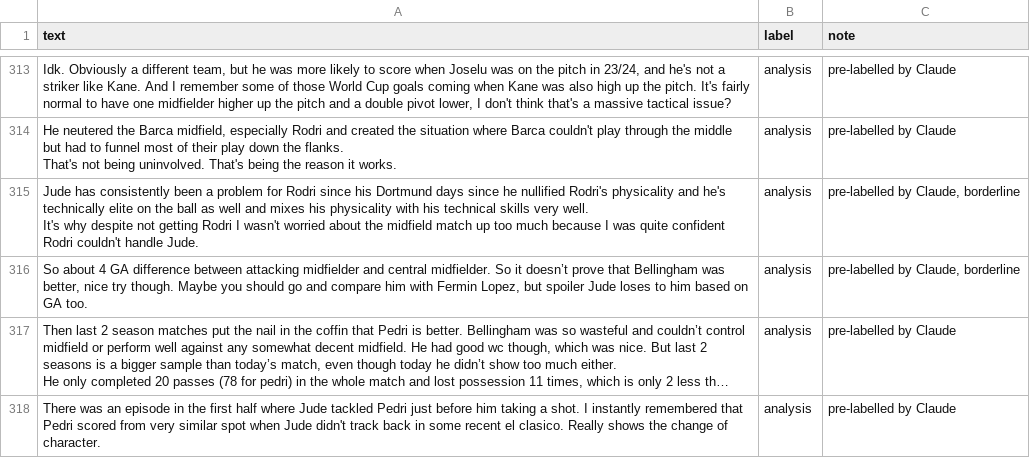
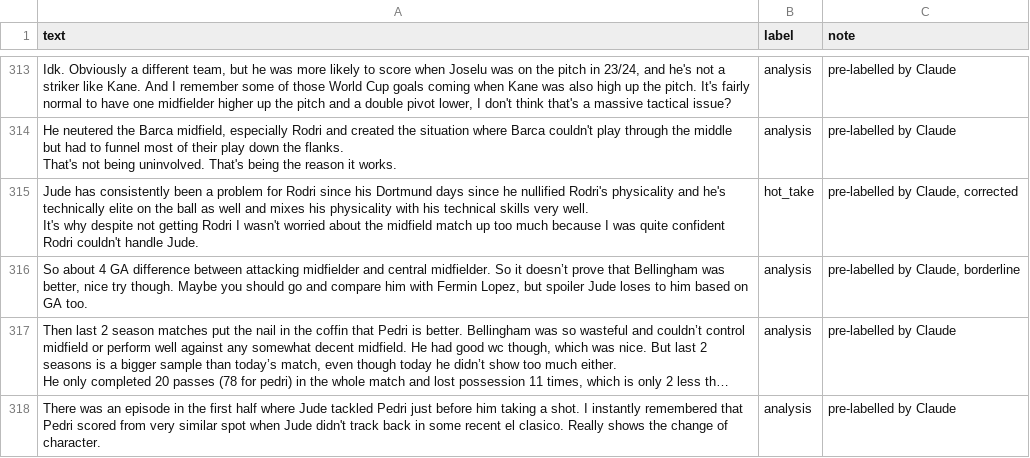
Before and after one commit to DjibrileIbrahima/ai201-project3-takemeter-starter-v2026, a CSV file: to_label.csv, drawn as a sheet; only a part is shown, gaps mark what is left out; long unchanged cells end in …; the diff covers the shown part only; the diff names each change by its address in the sheet, - before the commit and + after, or states it on an @@ line.

```diff
--- a/to_label.csv
+++ b/to_label.csv
-B315 (label): analysis
+B315 (label): hot_take
-C315 (note): pre-labelled by Claude, borderline
+C315 (note): pre-labelled by Claude, corrected
```
Also changed, not shown: 30 edited cells elsewhere in this file, labels.csv, 2 other files.
